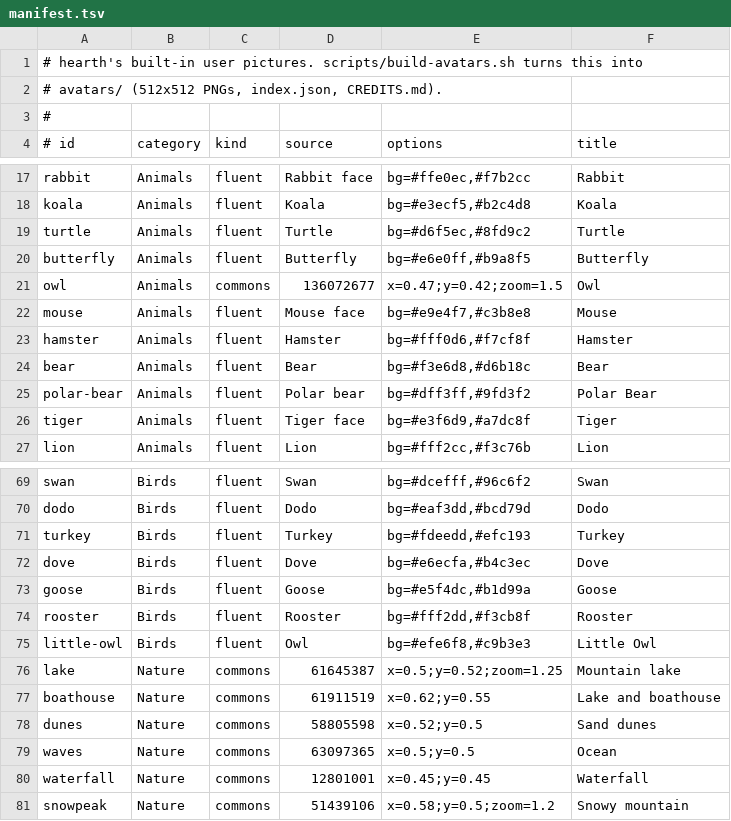
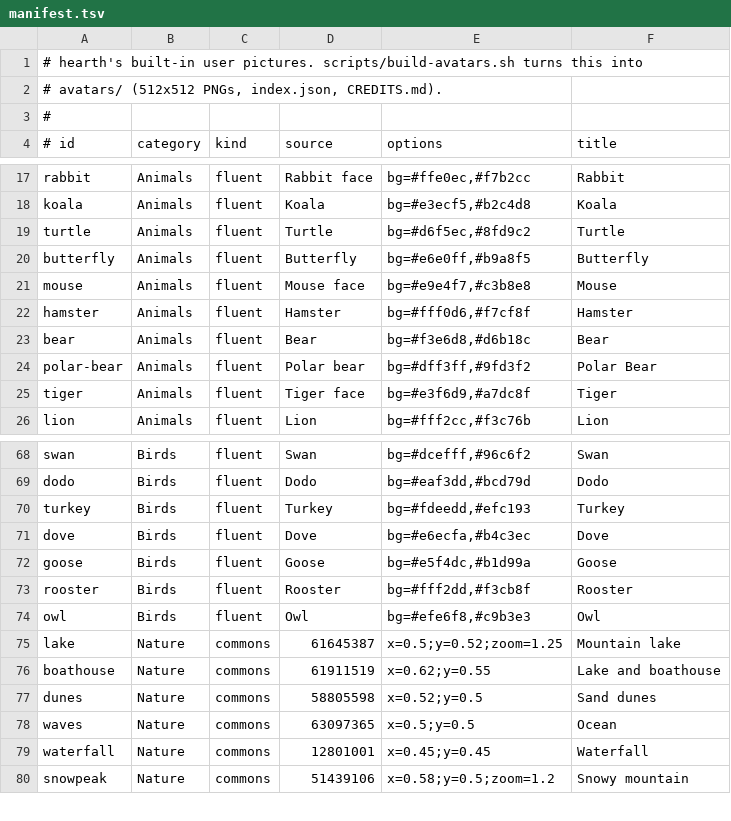
Before and after one commit to benwbooth/hearth, a TSV file: scripts/avatars/manifest.tsv, drawn as a sheet; only a part is shown, gaps mark what is left out.

Commit message:
User pictures: Owl is the cartoon owl now (in Birds), replacing the photo; Little Owl merged into it

```diff
--- a/scripts/avatars/manifest.tsv
+++ b/scripts/avatars/manifest.tsv
@@ -20,3 +20,2 @@ turtle	Animals	fluent	Turtle	bg=#d6f5ec,#8fd9c2	Turtle
 butterfly	Animals	fluent	Butterfly	bg=#e6e0ff,#b9a8f5	Butterfly
-owl	Animals	commons	136072677	x=0.47;y=0.42;zoom=1.5	Owl
 mouse	Animals	fluent	Mouse face	bg=#e9e4f7,#c3b8e8	Mouse
@@ -74,3 +73,3 @@ goose	Birds	fluent	Goose	bg=#e5f4dc,#b1d99a	Goose
 rooster	Birds	fluent	Rooster	bg=#fff2dd,#f3cb8f	Rooster
-little-owl	Birds	fluent	Owl	bg=#efe6f8,#c9b3e3	Little Owl
+owl	Birds	fluent	Owl	bg=#efe6f8,#c9b3e3	Owl
 lake	Nature	commons	61645387	x=0.5;y=0.52;zoom=1.25	Mountain lake
```
Also changed, not shown: 4 other files.
